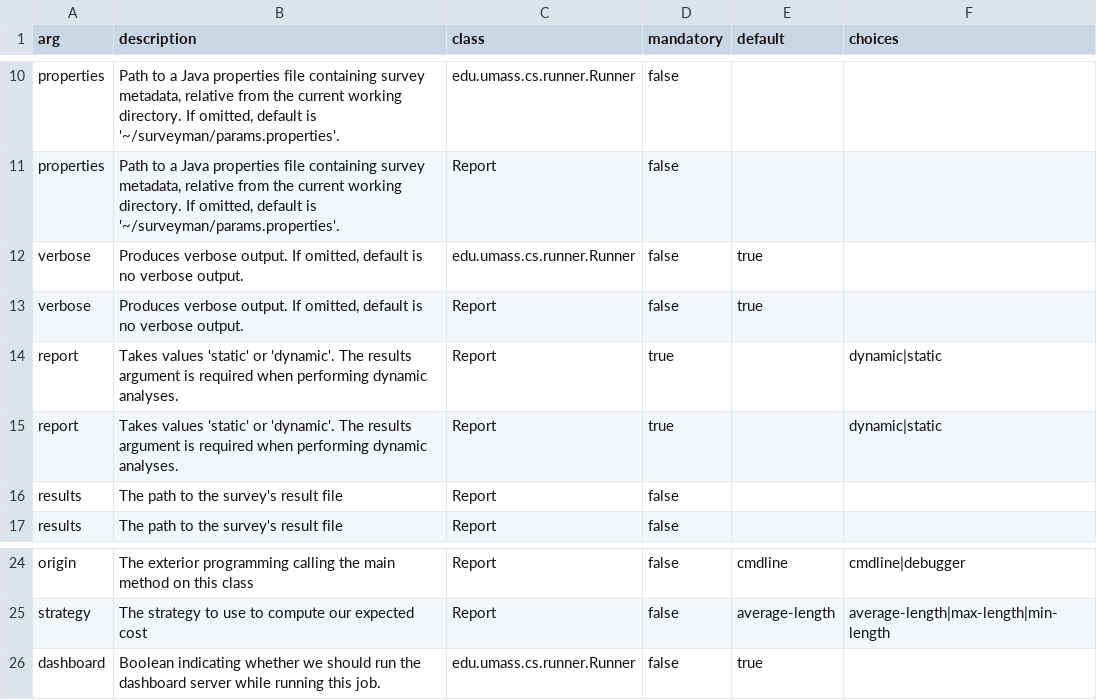
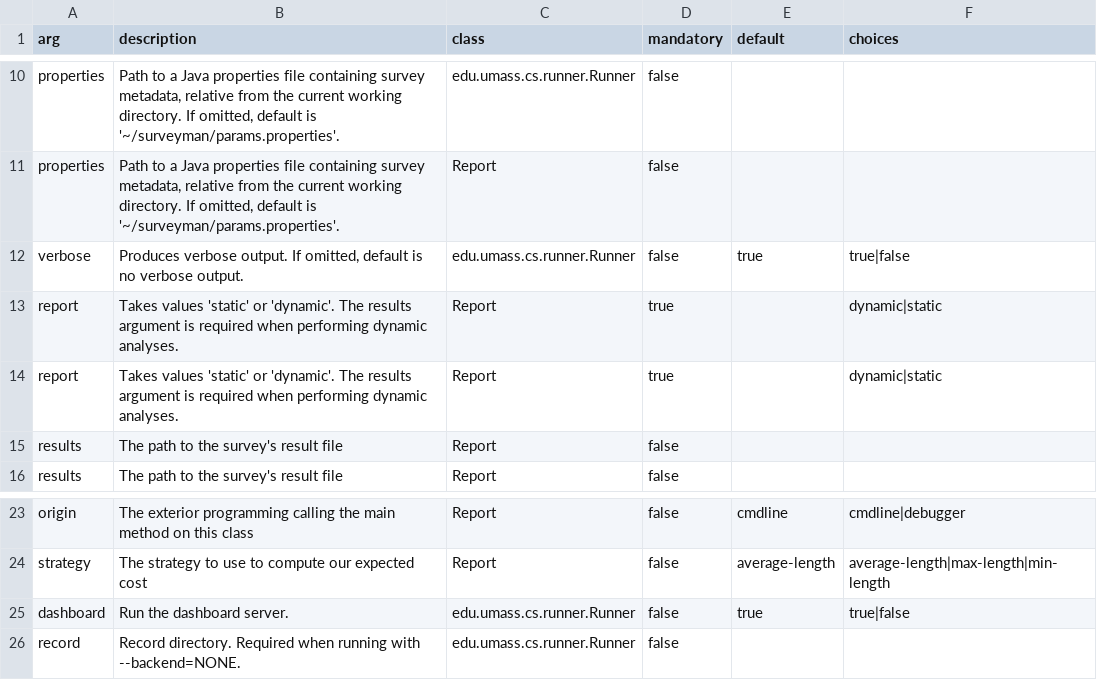
Before and after one commit to SurveyMan/Runner, a CSV file: src/main/resources/args.csv, drawn as a sheet; only a part is shown, gaps mark what is left out.

Commit message:
detaching dashboard; addressed #411, but need to make sure it is all wrapped up

```diff
--- a/src/main/resources/args.csv
+++ b/src/main/resources/args.csv
@@ -11,4 +11,3 @@ properties,"Path to a Java properties file containing survey metadata, relative
 properties,"Path to a Java properties file containing survey metadata, relative from the current working directory. If omitted, default is '~/surveyman/params.properties'.",Report,false,,
-verbose,"Produces verbose output. If omitted, default is no verbose output.",edu.umass.cs.runner.Runner,false,true,
-verbose,"Produces verbose output. If omitted, default is no verbose output.",Report,false,true,
+verbose,"Produces verbose output. If omitted, default is no verbose output.",edu.umass.cs.runner.Runner,false,true,"true|false"
 report,"Takes values 'static' or 'dynamic'. The results argument is required when performing dynamic analyses.","Report",true,,"dynamic|static"
@@ -25,2 +24,3 @@ origin,"The exterior programming calling the main method on this class",Report,f
 strategy,"The strategy to use to compute our expected cost",Report,false,average-length,"average-length|max-length|min-length"
-dashboard,"Boolean indicating whether we should run the dashboard server while running this job.",edu.umass.cs.runner.Runner,false,true,
+dashboard,"Run the dashboard server.",edu.umass.cs.runner.Runner,false,true,"true|false"
+record,"Record directory. Required when running with --backend=NONE.",edu.umass.cs.runner.Runner,false,,,
```
Also changed, not shown: 4 other files.
